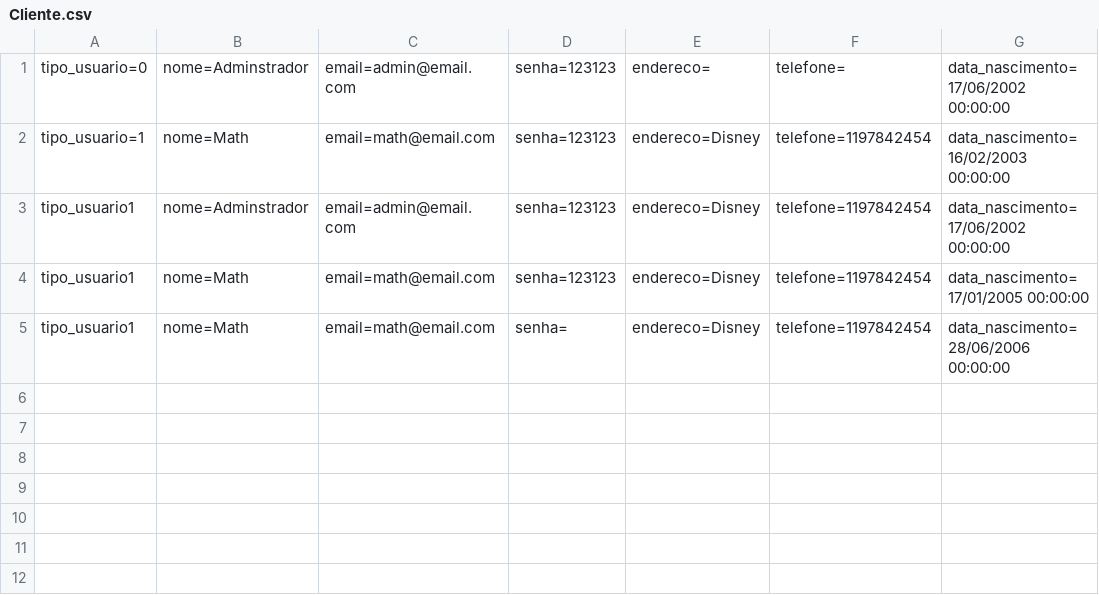
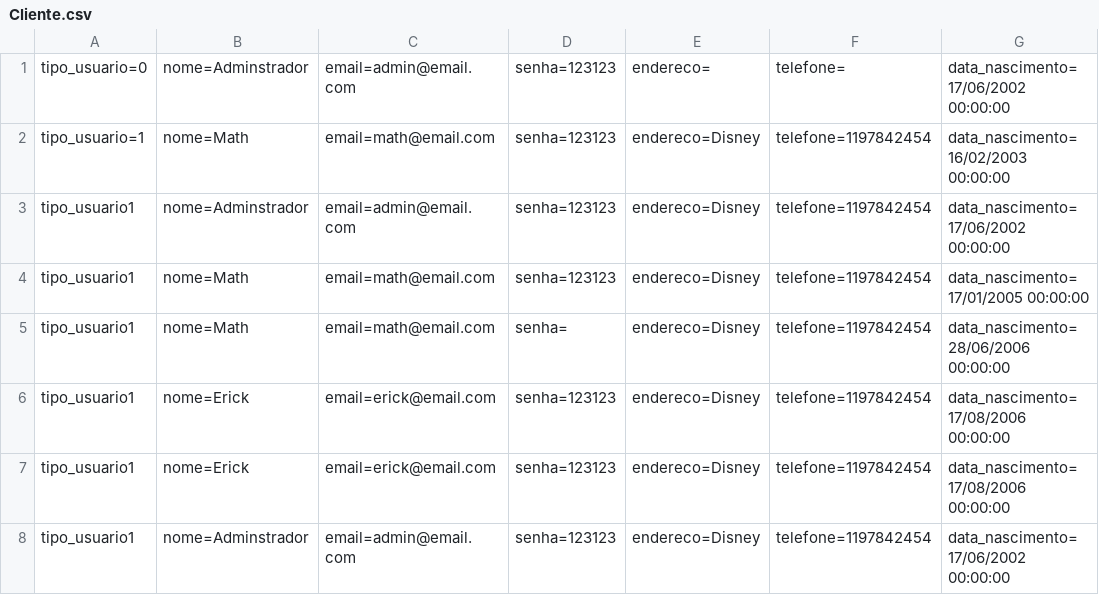
Before and after one commit to Don-creator/MVC, a CSV file: RoleTopMVC/Database/Cliente.csv, drawn as a sheet; the diff names each change by its address in the sheet, - before the commit and + after, or states it on an @@ line.

```diff
--- a/RoleTopMVC/Database/Cliente.csv
+++ b/RoleTopMVC/Database/Cliente.csv
+row 6: tipo_usuario1 | nome=Erick | email=erick@email.com | senha=123123 | endereco=Disney | telefone=1197842454 | data_nascimento=17/08/2006 00:00:00
+row 7: tipo_usuario1 | nome=Erick | email=erick@email.com | senha=123123 | endereco=Disney | telefone=1197842454 | data_nascimento=17/08/2006 00:00:00
+row 8: tipo_usuario1 | nome=Adminstrador | email=admin@email.com | senha=123123 | endereco=Disney | telefone=1197842454 | data_nascimento=17/06/2002 00:00:00
```
Also changed, not shown: 20 other files.
